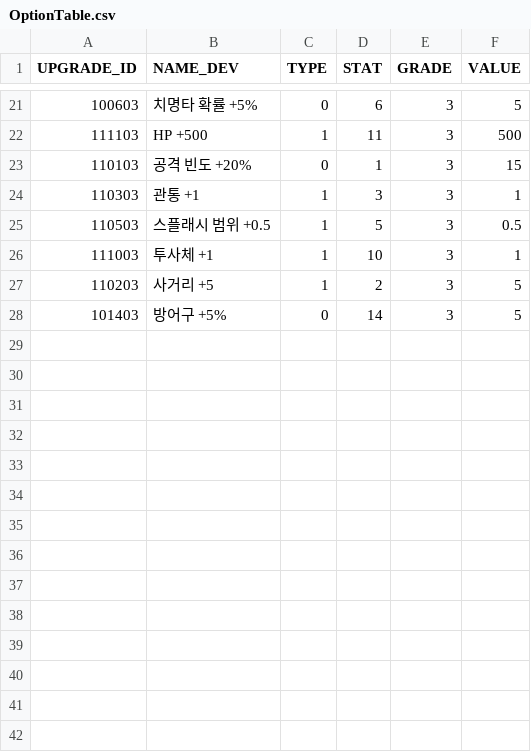
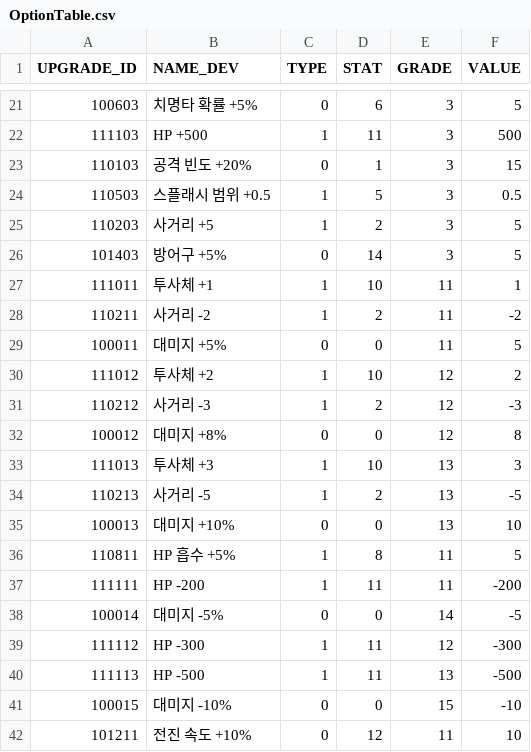
Before and after one commit to rlawlgns3433/CosmosGuardian, a CSV file: Assets/Resources/DataTables/OptionTable.csv, drawn as a sheet; only a part is shown, gaps mark what is left out; removed rows and columns are numbered as before the commit, all else as after; the diff names each change by its address in the sheet, - before the commit and + after, or states it on an @@ line.

```diff
--- a/Assets/Resources/DataTables/OptionTable.csv
+++ b/Assets/Resources/DataTables/OptionTable.csv
-row 24: 110303 | 관통 +1 | 1 | 3 | 3 | 1
-row 26: 111003 | 투사체 +1 | 1 | 10 | 3 | 1
+row 27: 111011 | 투사체 +1 | 1 | 10 | 11 | 1
+row 28: 110211 | 사거리 -2 | 1 | 2 | 11 | -2
+row 29: 100011 | 대미지 +5% | 0 | 0 | 11 | 5
+row 30: 111012 | 투사체 +2 | 1 | 10 | 12 | 2
+row 31: 110212 | 사거리 -3 | 1 | 2 | 12 | -3
+row 32: 100012 | 대미지 +8% | 0 | 0 | 12 | 8
+row 33: 111013 | 투사체 +3 | 1 | 10 | 13 | 3
+row 34: 110213 | 사거리 -5 | 1 | 2 | 13 | -5
+row 35: 100013 | 대미지 +10% | 0 | 0 | 13 | 10
+row 36: 110811 | HP 흡수 +5% | 1 | 8 | 11 | 5
+row 37: 111111 | HP -200 | 1 | 11 | 11 | -200
+row 38: 100014 | 대미지 -5% | 0 | 0 | 14 | -5
+row 39: 111112 | HP -300 | 1 | 11 | 12 | -300
+row 40: 111113 | HP -500 | 1 | 11 | 13 | -500
+row 41: 100015 | 대미지 -10% | 0 | 0 | 15 | -10
+row 42: 101211 | 전진 속도 +10% | 0 | 12 | 11 | 10
```
Also changed, not shown: Assets/Resources/DataTables/STRING_TABLE.csv, 3 other files.
